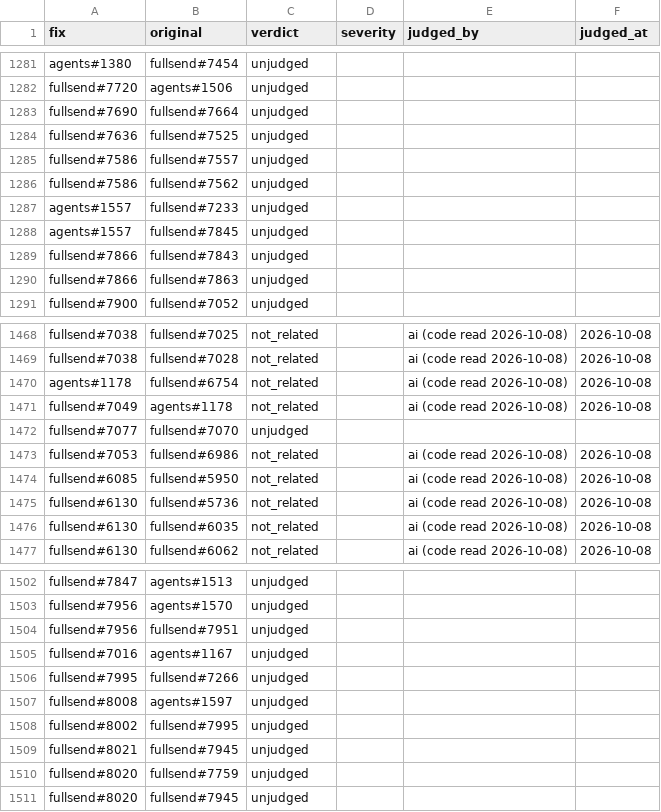
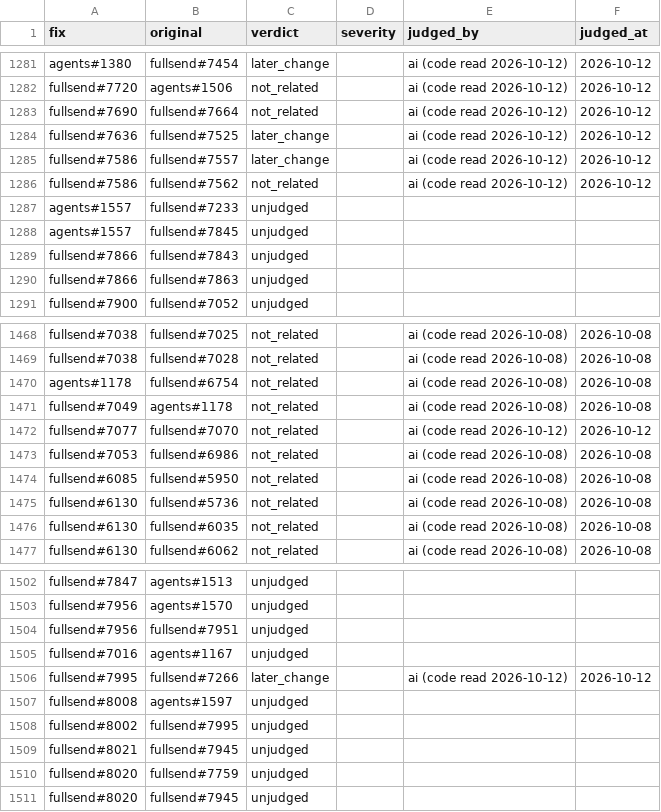
Before and after one commit to fullsend-ai/metrics, a CSV file: docs/fix-judgments.csv, drawn as a sheet; only a part is shown, gaps mark what is left out; the diff covers the shown part only; the diff names each change by its address in the sheet, - before the commit and + after, or states it on an @@ line.

Commit message:
chore(quality): judge escaped-fix candidates from the weeks of Sep 7-21
Judge the 46 candidate pairs whose earlier PR merged in the weeks of
Sep 7, 14 and 21 (their 30-day windows close Oct 13, 20 and 27), reading
both PRs' code: 5 fixed a mistake in the earlier PR (1 high, 2 medium,
2 low), 24 were later changes and 17 were not related. The 103 pairs
from later weeks stay unjudged.

Signed-off-by: Guy Oron <goron@redhat.com>

```diff
--- a/docs/fix-judgments.csv
+++ b/docs/fix-judgments.csv
-C1281 (verdict): unjudged
+C1281 (verdict): later_change
-E1281:E1286 (judged_by): (empty)
+E1281:E1286 (judged_by): ai (code read 2026-10-12)
-F1281:F1286 (judged_at): (empty)
+F1281:F1286 (judged_at): 2026-10-12
-C1282:C1283 (verdict): unjudged
+C1282:C1283 (verdict): not_related
-C1284:C1285 (verdict): unjudged
+C1284:C1285 (verdict): later_change
-C1286 (verdict): unjudged
+C1286 (verdict): not_related
-C1472 (verdict): unjudged
+C1472 (verdict): not_related
-E1472 (judged_by): (empty)
+E1472 (judged_by): ai (code read 2026-10-12)
-F1472 (judged_at): (empty)
+F1472 (judged_at): 2026-10-12
-C1506 (verdict): unjudged
+C1506 (verdict): later_change
-E1506 (judged_by): (empty)
+E1506 (judged_by): ai (code read 2026-10-12)
-F1506 (judged_at): (empty)
+F1506 (judged_at): 2026-10-12
```
Also changed, not shown: 119 edited cells elsewhere in this file.
